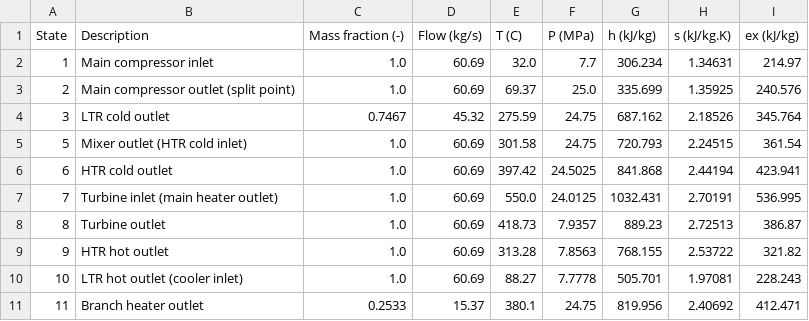
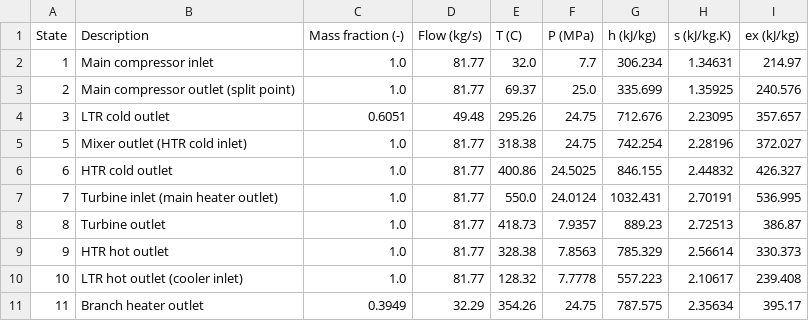
Before and after one commit to Mahdi-Mehrpour/sCO2, a CSV file: tables/02_states.csv, drawn as a sheet.

```diff
--- a/tables/02_states.csv
+++ b/tables/02_states.csv
@@ -1,11 +1,11 @@
 State,Description,Mass fraction (-),Flow (kg/s),T (C),P (MPa),h (kJ/kg),s (kJ/kg.K),ex (kJ/kg)
-1,Main compressor inlet,1.0,60.69,32.0,7.7,306.234,1.34631,214.97
-2,Main compressor outlet (split point),1.0,60.69,69.37,25.0,335.699,1.35925,240.576
-3,LTR cold outlet,0.7467,45.32,275.59,24.75,687.162,2.18526,345.764
-5,Mixer outlet (HTR cold inlet),1.0,60.69,301.58,24.75,720.793,2.24515,361.54
-6,HTR cold outlet,1.0,60.69,397.42,24.5025,841.868,2.44194,423.941
-7,Turbine inlet (main heater outlet),1.0,60.69,550.0,24.0125,1032.431,2.70191,536.995
-8,Turbine outlet,1.0,60.69,418.73,7.9357,889.23,2.72513,386.87
-9,HTR hot outlet,1.0,60.69,313.28,7.8563,768.155,2.53722,321.82
-10,LTR hot outlet (cooler inlet),1.0,60.69,88.27,7.7778,505.701,1.97081,228.243
-11,Branch heater outlet,0.2533,15.37,380.1,24.75,819.956,2.40692,412.471
+1,Main compressor inlet,1.0,81.77,32.0,7.7,306.234,1.34631,214.97
+2,Main compressor outlet (split point),1.0,81.77,69.37,25.0,335.699,1.35925,240.576
+3,LTR cold outlet,0.6051,49.48,295.26,24.75,712.676,2.23095,357.657
+5,Mixer outlet (HTR cold inlet),1.0,81.77,318.38,24.75,742.254,2.28196,372.027
+6,HTR cold outlet,1.0,81.77,400.86,24.5025,846.155,2.44832,426.327
+7,Turbine inlet (main heater outlet),1.0,81.77,550.0,24.0124,1032.431,2.70191,536.995
+8,Turbine outlet,1.0,81.77,418.73,7.9357,889.23,2.72513,386.87
+9,HTR hot outlet,1.0,81.77,328.38,7.8563,785.329,2.56614,330.373
+10,LTR hot outlet (cooler inlet),1.0,81.77,128.32,7.7778,557.223,2.10617,239.408
+11,Branch heater outlet,0.3949,32.29,354.26,24.75,787.575,2.35634,395.17
```
Also changed, not shown: tables/03_components_exergy.csv, 16 other files.
